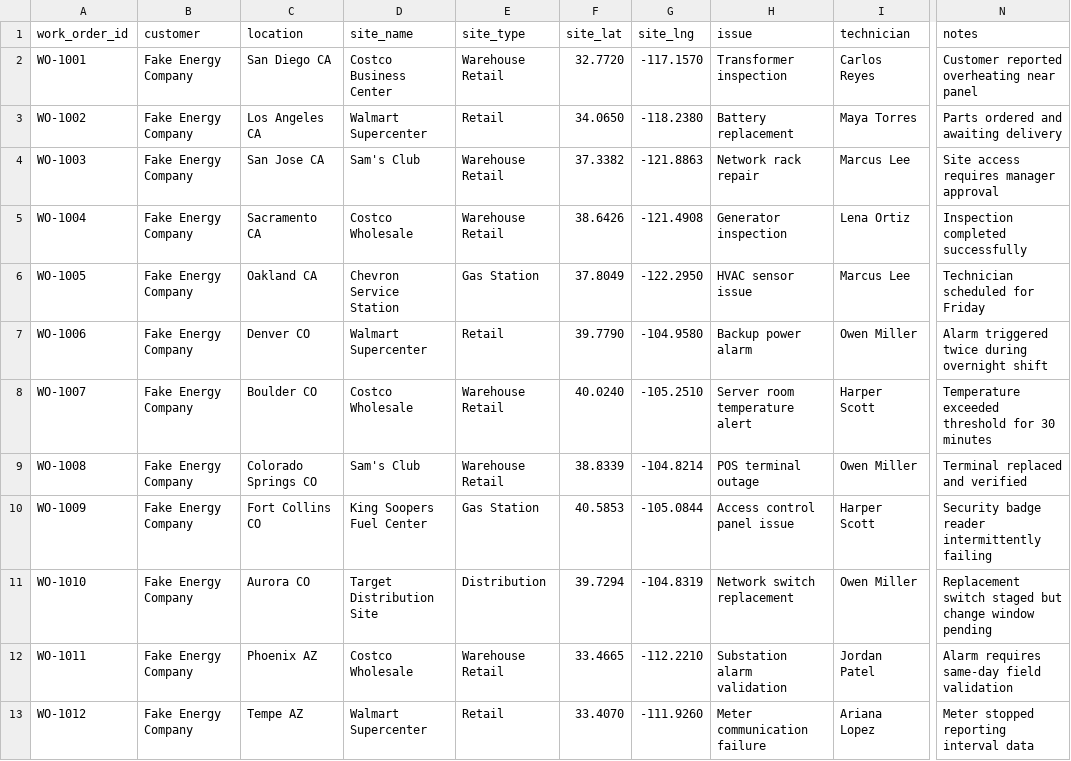
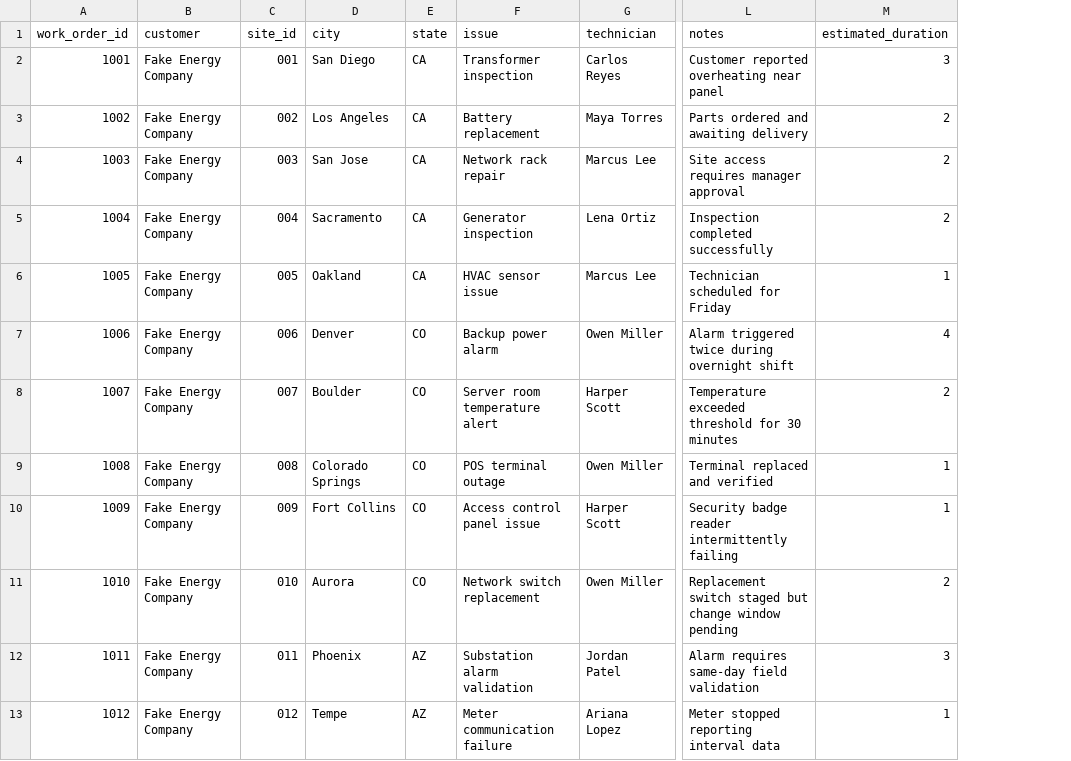
Before and after one commit to eljohncena/AiFieldServiceAssistant, a CSV file: data/work_orders.csv, drawn as a sheet; only a part is shown, gaps mark what is left out; removed rows and columns are numbered as before the commit, all else as after; the diff covers the shown part only; the diff names each change by its address in the sheet, - before the commit and + after, or states it on an @@ line.

Commit message:
Split location filter into City and address. Added a new sites file with id, lat and long. Added duration to work_orders as well.

```diff
--- a/data/work_orders.csv
+++ b/data/work_orders.csv
-column C (location), rows 2-13: San Diego CA | Los Angeles CA | San Jose CA | Sacramento CA | Oakland CA | Denver CO | Boulder CO | Colorado Springs CO | Fort Collins CO | Aurora CO | Phoenix AZ | Tempe AZ
-column D (site_name), rows 2-13: Costco Business Center | Walmart Supercenter | Sam's Club | Costco Wholesale | Chevron Service Station | Walmart Supercenter | Costco Wholesale | Sam's Club | King Soopers Fuel Center | Target Distribution Site | Costco Wholesale | Walmart Supercenter
-column E (site_type), rows 2-13: Warehouse Retail | Retail | Warehouse Retail | Warehouse Retail | Gas Station | Retail | Warehouse Retail | Warehouse Retail | Gas Station | Distribution | Warehouse Retail | Retail
-column F (site_lat), rows 2-13: 32.7720 | 34.0650 | 37.3382 | 38.6426 | 37.8049 | 39.7790 | 40.0240 | 38.8339 | 40.5853 | 39.7294 | 33.4665 | 33.4070
-column G (site_lng), rows 2-13: -117.1570 | -118.2380 | -121.8863 | -121.4908 | -122.2950 | -104.9580 | -105.2510 | -104.8214 | -105.0844 | -104.8319 | -112.2210 | -111.9260
+column C (site_id), rows 2-13: 001 | 002 | 003 | 004 | 005 | 006 | 007 | 008 | 009 | 010 | 011 | 012
+column D (city), rows 2-13: San Diego | Los Angeles | San Jose | Sacramento | Oakland | Denver | Boulder | Colorado Springs | Fort Collins | Aurora | Phoenix | Tempe
+column E (state), rows 2-13: CA | CA | CA | CA | CA | CO | CO | CO | CO | CO | AZ | AZ
+column M (estimated_duration), rows 2-13: 3 | 2 | 2 | 2 | 1 | 4 | 2 | 1 | 1 | 2 | 3 | 1
-A2 (work_order_id): WO-1001
+A2 (work_order_id): 1001
-A3 (work_order_id): WO-1002
+A3 (work_order_id): 1002
-A4 (work_order_id): WO-1003
+A4 (work_order_id): 1003
-A5 (work_order_id): WO-1004
+A5 (work_order_id): 1004
-A6 (work_order_id): WO-1005
+A6 (work_order_id): 1005
-A7 (work_order_id): WO-1006
+A7 (work_order_id): 1006
-A8 (work_order_id): WO-1007
+A8 (work_order_id): 1007
-A9 (work_order_id): WO-1008
+A9 (work_order_id): 1008
-A10 (work_order_id): WO-1009
+A10 (work_order_id): 1009
-A11 (work_order_id): WO-1010
+A11 (work_order_id): 1010
-A12 (work_order_id): WO-1011
+A12 (work_order_id): 1011
-A13 (work_order_id): WO-1012
+A13 (work_order_id): 1012
```
Also changed, not shown: 48 edited cells elsewhere in this file, 2 other files.
